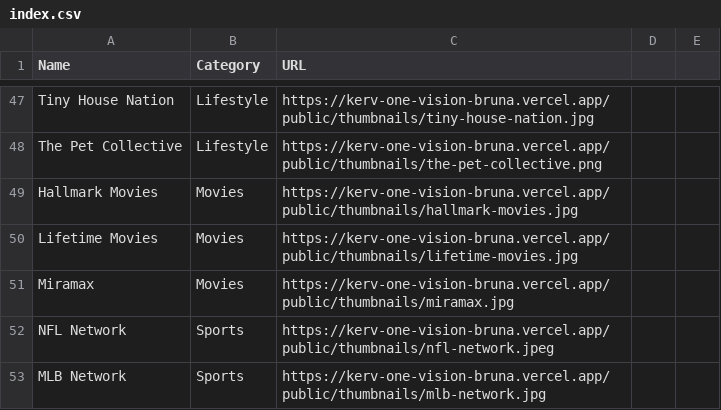
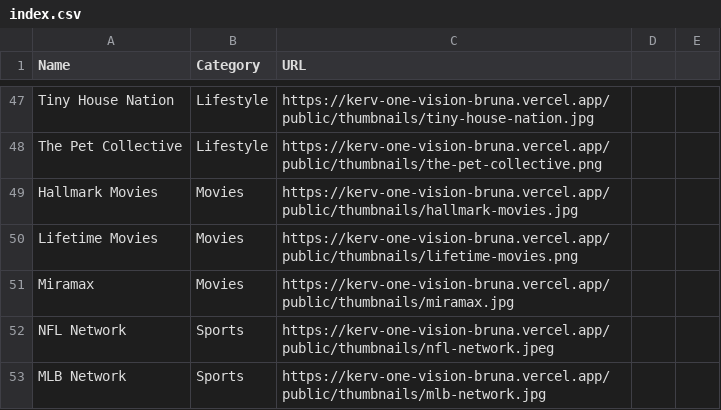
Before and after one commit to bruna875/bruna-personal-workspace, a CSV file: public/thumbnails/index.csv, drawn as a sheet; only a part is shown, gaps mark what is left out.

Commit message:
Replace Lifetime Movies thumbnail

```diff
--- a/public/thumbnails/index.csv
+++ b/public/thumbnails/index.csv
@@ -49,3 +49,3 @@ Name,Category,URL
 "Hallmark Movies","Movies","https://kerv-one-vision-bruna.vercel.app/public/thumbnails/hallmark-movies.jpg"
-"Lifetime Movies","Movies","https://kerv-one-vision-bruna.vercel.app/public/thumbnails/lifetime-movies.jpg"
+"Lifetime Movies","Movies","https://kerv-one-vision-bruna.vercel.app/public/thumbnails/lifetime-movies.png"
 "Miramax","Movies","https://kerv-one-vision-bruna.vercel.app/public/thumbnails/miramax.jpg"
```
Also changed, not shown: 2 other files.
